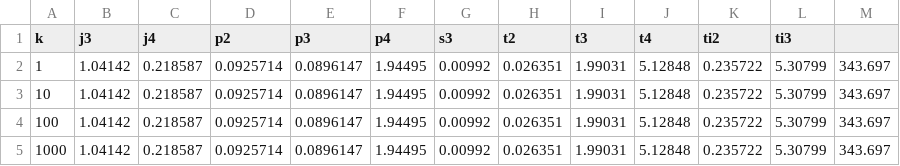
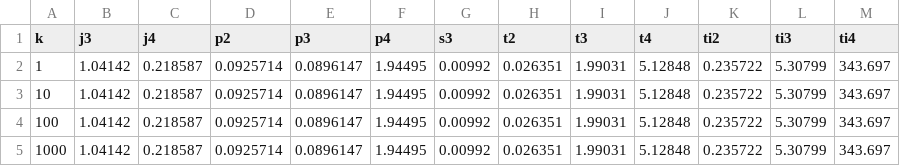
Before and after one commit to asugomez/qdags, a CSV file: runqueries/outputs/query1000results/original/results-v1000-time-ranked.csv, drawn as a sheet.

Commit message:
[RESULTS][UPDATE] update csv original v1000, and partial louds opt fix t4

```diff
--- a/runqueries/outputs/query1000results/original/results-v1000-time-ranked.csv
+++ b/runqueries/outputs/query1000results/original/results-v1000-time-ranked.csv
@@ -1,2 +1,2 @@
-k;j3;j4;p2;p3;p4;s3;t2;t3;t4;ti2;ti3
+k;j3;j4;p2;p3;p4;s3;t2;t3;t4;ti2;ti3;ti4
 1;1.04142;0.218587;0.0925714;0.0896147;1.94495;0.00992;0.026351;1.99031;5.12848;0.235722;5.30799;343.697
```
Also changed, not shown: runqueries/outputs/partial/louds/optimalOrder/results-f0-time.csv, 2 other files.
